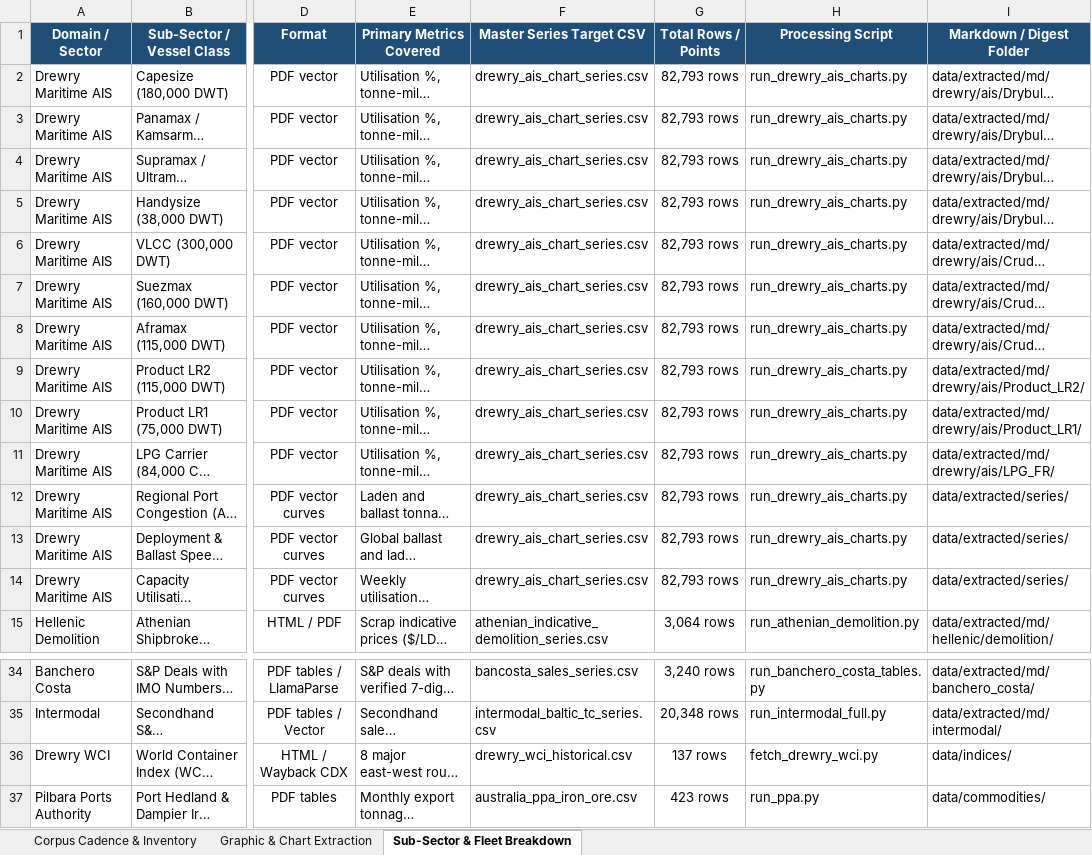
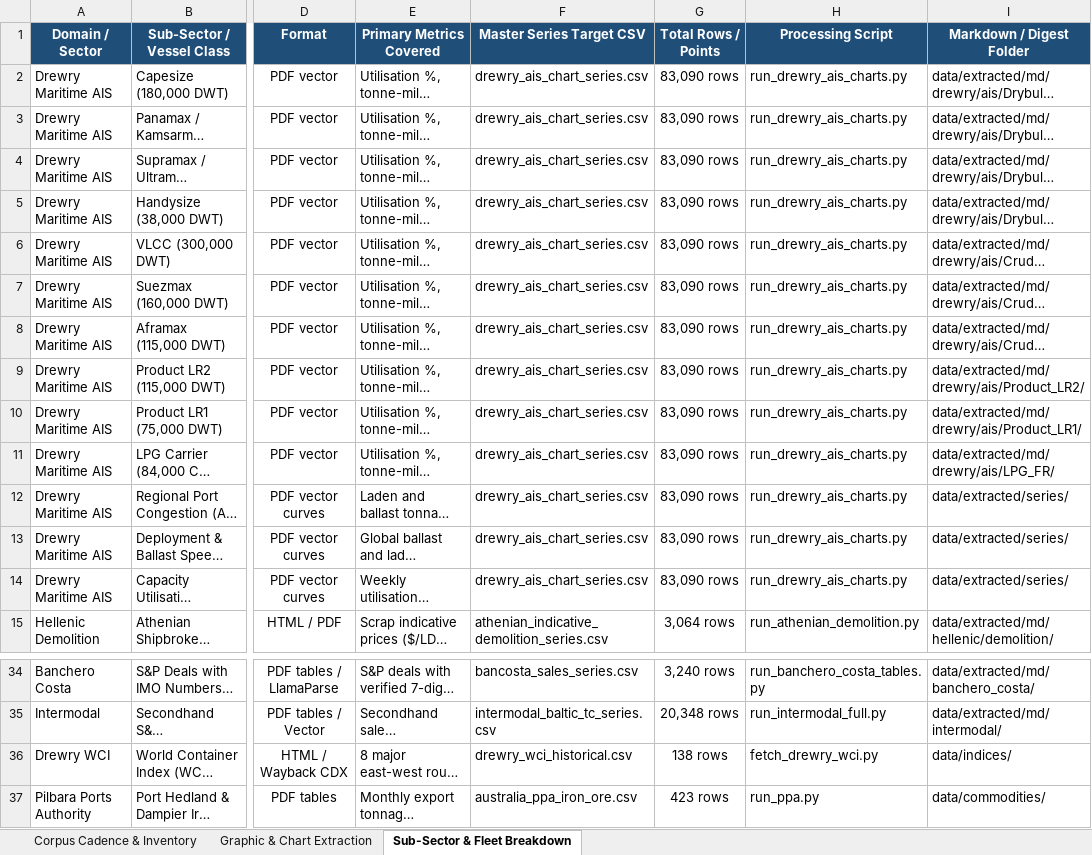
Before and after one commit to yieldchaser/Shipping, an Excel workbook: corpus/CORPUS_PUBLICATION_CADENCE_AND_AUDIT.xlsx, sheet Sub-Sector & Fleet Breakdown, drawn as a sheet; only a part is shown, gaps mark what is left out; long unchanged cells end in …; values as stored, in another font and other column widths than the file's, no borders; the diff names each change by its address in the sheet, - before the commit and + after, or states it on an @@ line.

```diff
--- a/corpus/CORPUS_PUBLICATION_CADENCE_AND_AUDIT.xlsx (sheet Sub-Sector & Fleet Breakdown)
+++ b/corpus/CORPUS_PUBLICATION_CADENCE_AND_AUDIT.xlsx (sheet Sub-Sector & Fleet Breakdown)
-G2:G14 (Total Rows / Points): 82,793 rows
+G2:G14 (Total Rows / Points): 83,090 rows
-G36 (Total Rows / Points): 137 rows
+G36 (Total Rows / Points): 138 rows
```
Also changed, not shown: sheet Corpus Cadence & Inventory, data/extracted/series/corpus_publication_cadence_and_audit.xlsx, 42 other files.
